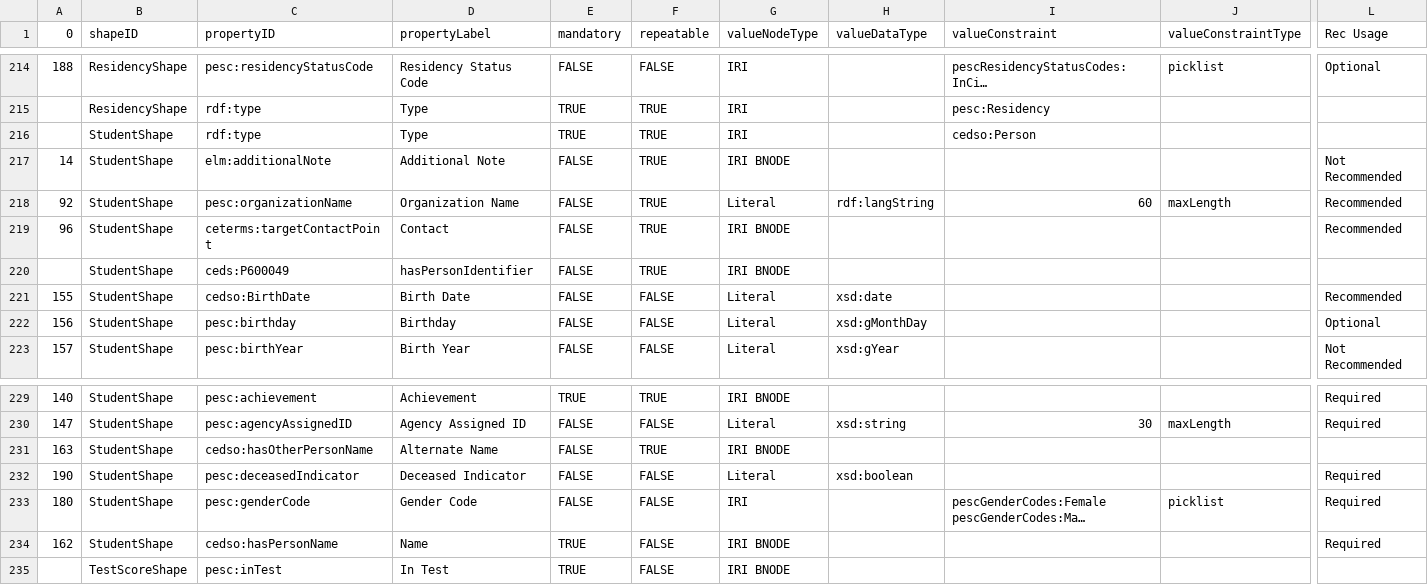
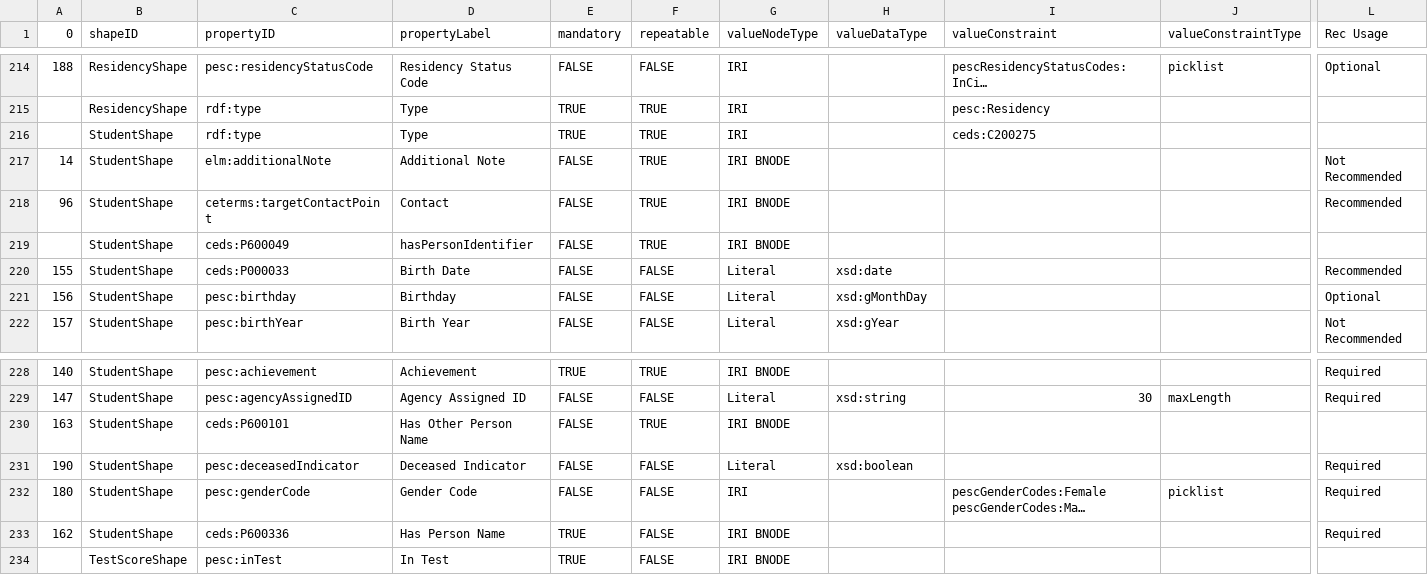
Before and after one commit to pesc-org/json-ld-transcript, a CSV file: TAP+SHACL/tap.csv, drawn as a sheet; only a part is shown, gaps mark what is left out; long unchanged cells end in …; removed rows and columns are numbered as before the commit, all else as after; rows hold the shown columns only; the diff names each change by its address in the sheet, - before the commit and + after, or states it on an @@ line.

Commit message:
ceds term name changes for Student

```diff
--- a/TAP+SHACL/tap.csv
+++ b/TAP+SHACL/tap.csv
-I216 (valueConstraint): cedso:Person
+I216 (valueConstraint): ceds:C200275
-row 218: 92 | StudentShape | pesc:organizationName | Organization Name | FALSE | TRUE | Literal | rdf:langString | 60 | maxLength | Recommended
-C220 (propertyID): cedso:BirthDate
+C220 (propertyID): ceds:P000033
-C230 (propertyID): cedso:hasOtherPersonName
+C230 (propertyID): ceds:P600101
-D230 (propertyLabel): Alternate Name
+D230 (propertyLabel): Has Other Person Name
-C233 (propertyID): cedso:hasPersonName
+C233 (propertyID): ceds:P600336
-D233 (propertyLabel): Name
+D233 (propertyLabel): Has Person Name
```
Also changed, not shown: 15 other files.
